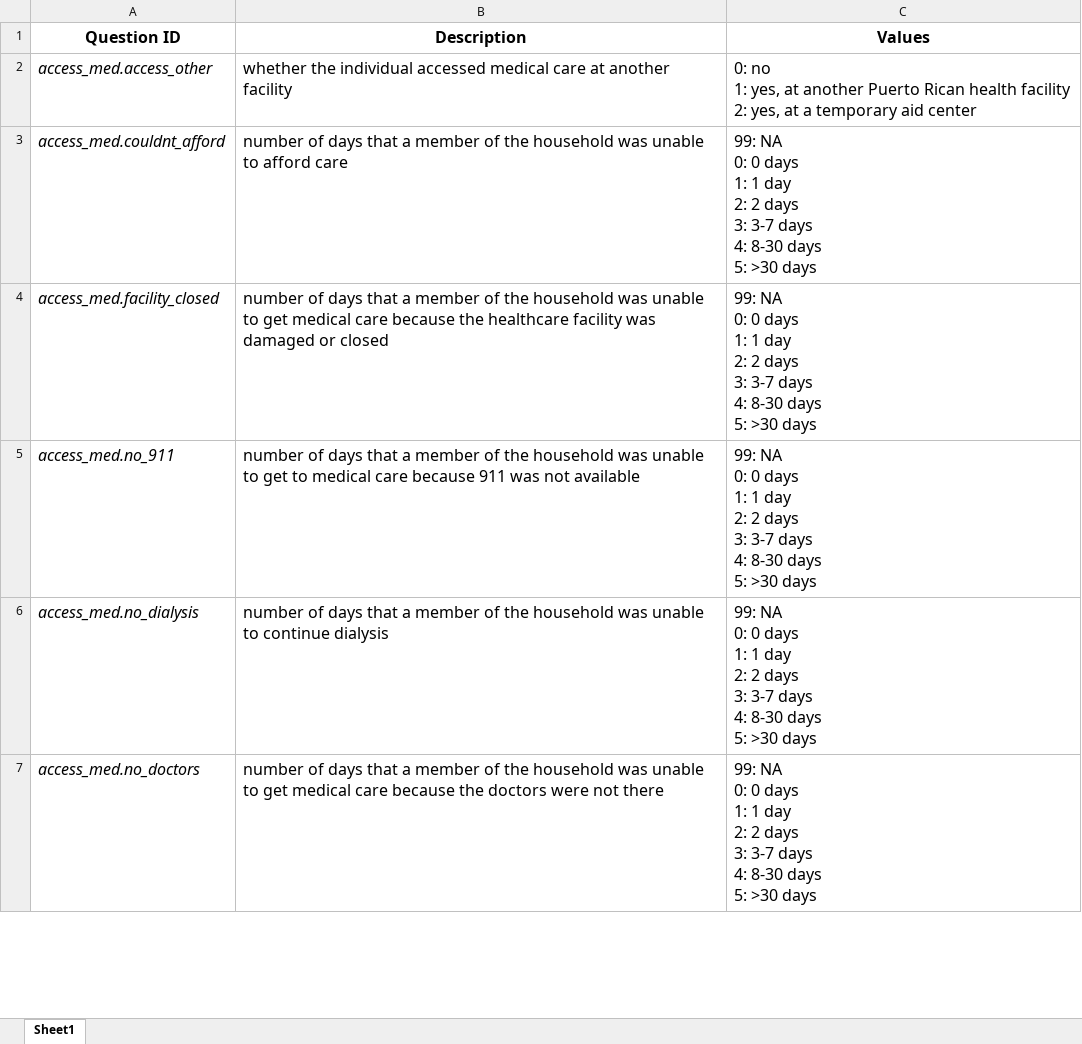
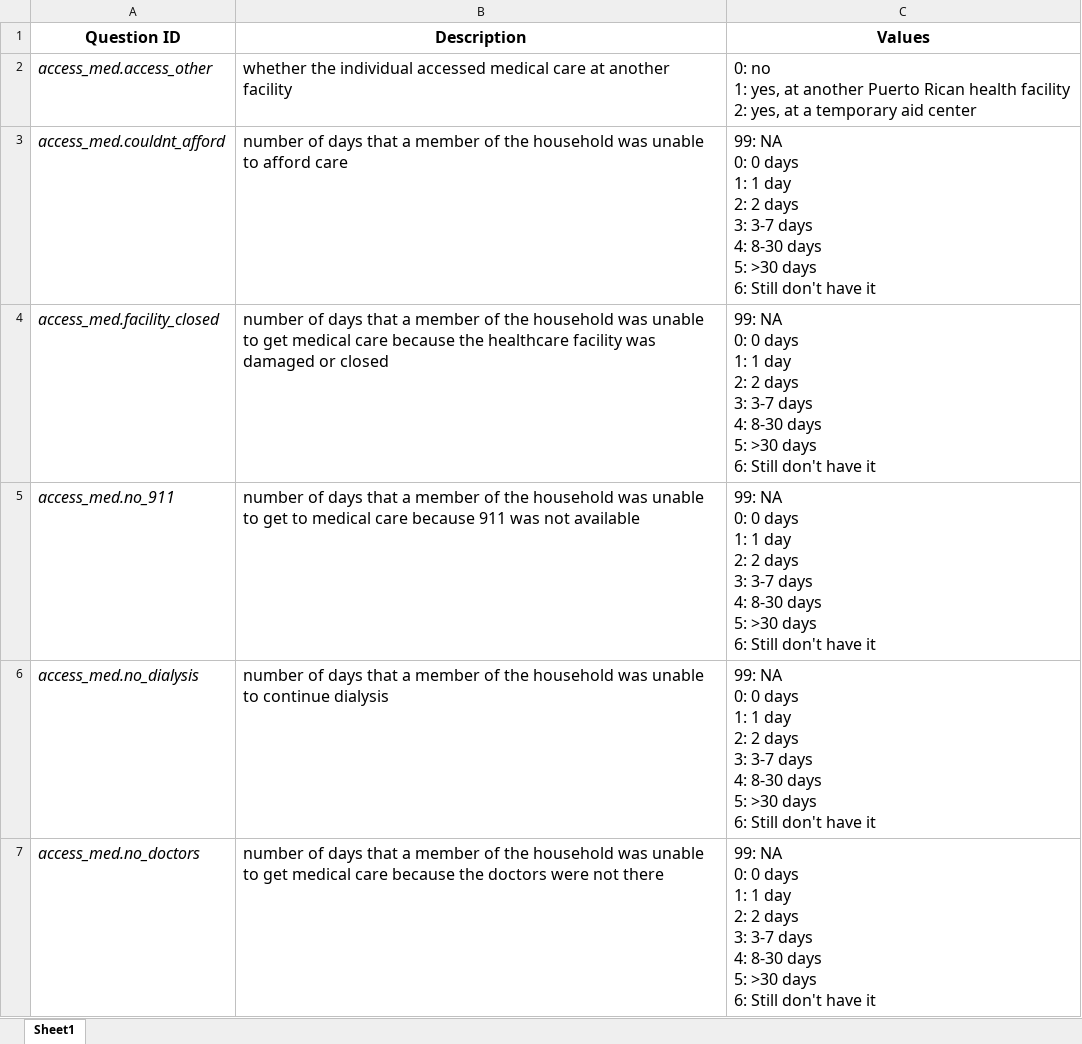
Before and after one commit to c2-d2/pr_mort_official, an Excel workbook: data/data-dictionary.xlsx, sheet Sheet1, drawn as a sheet; only a part is shown; values as stored, in another font and other column widths than the file's, no borders; ↵ is a line break in a cell; the diff covers the shown part only; the diff names each change by its address in the sheet, - before the commit and + after, or states it on an @@ line.

Commit message:
updated data dictionary

```diff
--- a/data/data-dictionary.xlsx (sheet Sheet1)
+++ b/data/data-dictionary.xlsx (sheet Sheet1)
-C3:C7 (Values): …>30 days
+C3:C7 (Values): …>30 days ↵ 6: Still don't have it
```
Also changed, not shown: 5 edited cells elsewhere in this sheet.
